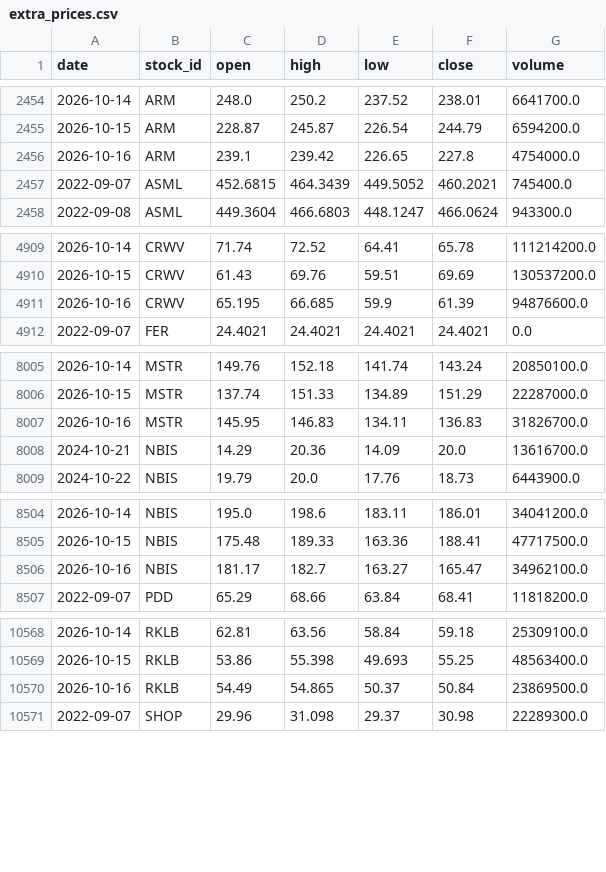
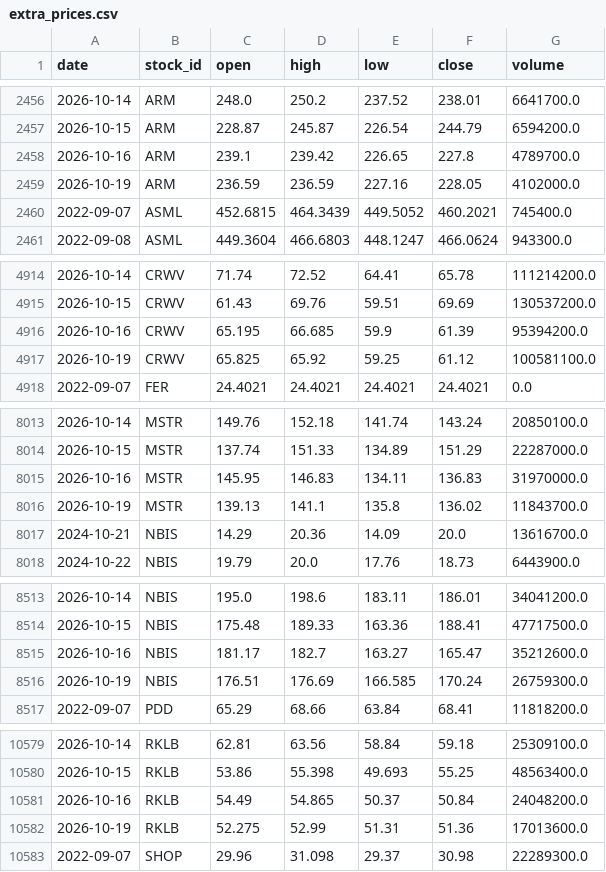
Before and after one commit to LiSh-chen/ForClaude, a CSV file: stock-derby/data/extra_prices.csv, drawn as a sheet; only a part is shown, gaps mark what is left out; the diff covers the shown part only.

```diff
--- a/stock-derby/data/extra_prices.csv
+++ b/stock-derby/data/extra_prices.csv
@@ -2455,3 +2457,4 @@ date,stock_id,open,high,low,close,volume
 2026-10-15,ARM,228.87,245.87,226.54,244.79,6594200.0
-2026-10-16,ARM,239.1,239.42,226.65,227.8,4754000.0
+2026-10-16,ARM,239.1,239.42,226.65,227.8,4789700.0
+2026-10-19,ARM,236.59,236.59,227.16,228.05,4102000.0
 2022-09-07,ASML,452.6815,464.3439,449.5052,460.2021,745400.0
@@ -4910,3 +4915,4 @@ date,stock_id,open,high,low,close,volume
 2026-10-15,CRWV,61.43,69.76,59.51,69.69,130537200.0
-2026-10-16,CRWV,65.195,66.685,59.9,61.39,94876600.0
+2026-10-16,CRWV,65.195,66.685,59.9,61.39,95394200.0
+2026-10-19,CRWV,65.825,65.92,59.25,61.12,100581100.0
 2022-09-07,FER,24.4021,24.4021,24.4021,24.4021,0.0
@@ -8006,3 +8014,4 @@ date,stock_id,open,high,low,close,volume
 2026-10-15,MSTR,137.74,151.33,134.89,151.29,22287000.0
-2026-10-16,MSTR,145.95,146.83,134.11,136.83,31826700.0
+2026-10-16,MSTR,145.95,146.83,134.11,136.83,31970000.0
+2026-10-19,MSTR,139.13,141.1,135.8,136.02,11843700.0
 2024-10-21,NBIS,14.29,20.36,14.09,20.0,13616700.0
@@ -8505,3 +8514,4 @@ date,stock_id,open,high,low,close,volume
 2026-10-15,NBIS,175.48,189.33,163.36,188.41,47717500.0
-2026-10-16,NBIS,181.17,182.7,163.27,165.47,34962100.0
+2026-10-16,NBIS,181.17,182.7,163.27,165.47,35212600.0
+2026-10-19,NBIS,176.51,176.69,166.585,170.24,26759300.0
 2022-09-07,PDD,65.29,68.66,63.84,68.41,11818200.0
@@ -10569,3 +10580,4 @@ date,stock_id,open,high,low,close,volume
 2026-10-15,RKLB,53.86,55.398,49.693,55.25,48563400.0
-2026-10-16,RKLB,54.49,54.865,50.37,50.84,23869500.0
+2026-10-16,RKLB,54.49,54.865,50.37,50.84,24048200.0
+2026-10-19,RKLB,52.275,52.99,51.31,51.36,17013600.0
 2022-09-07,SHOP,29.96,31.098,29.37,30.98,22289300.0
```
Also changed, not shown: 10 added rows and 1 edited cell elsewhere in this file, 1 other file.
